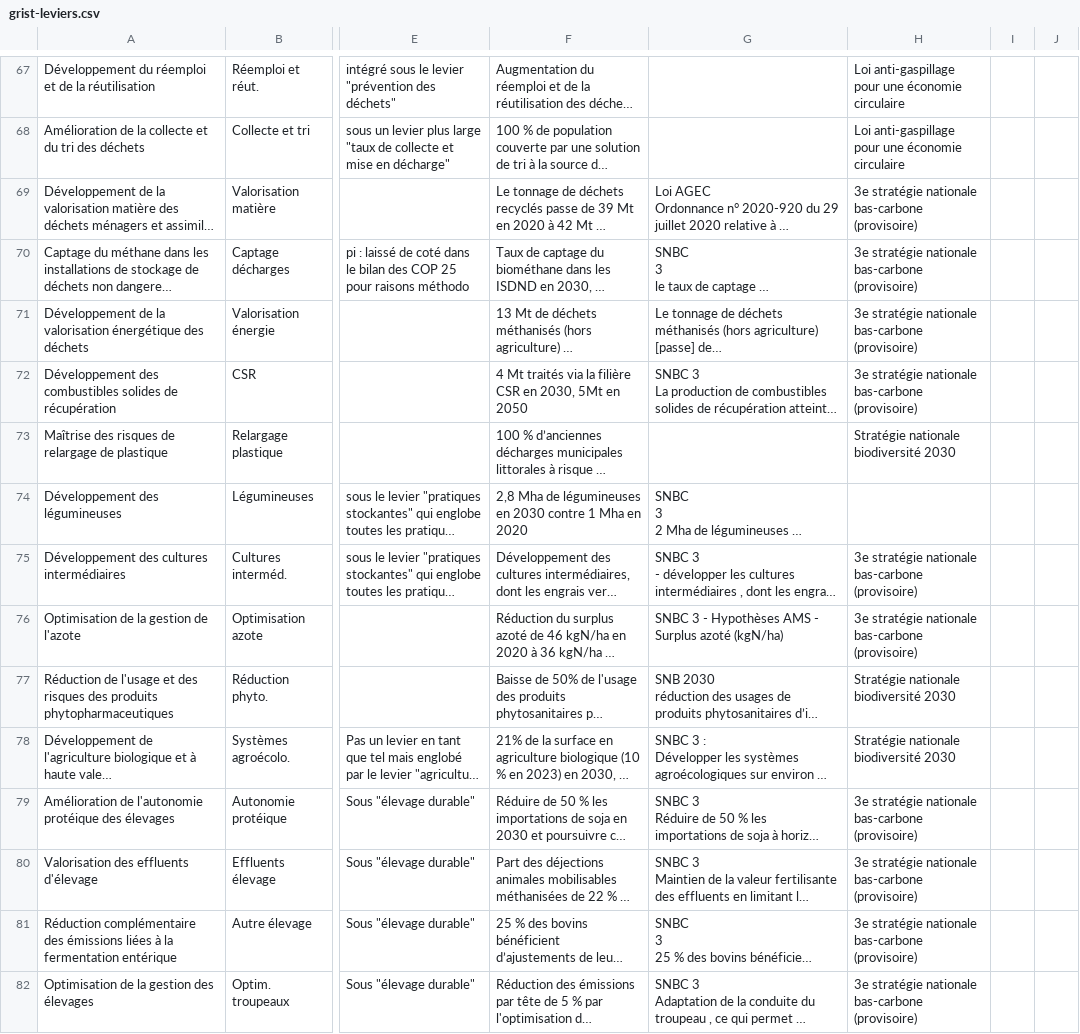
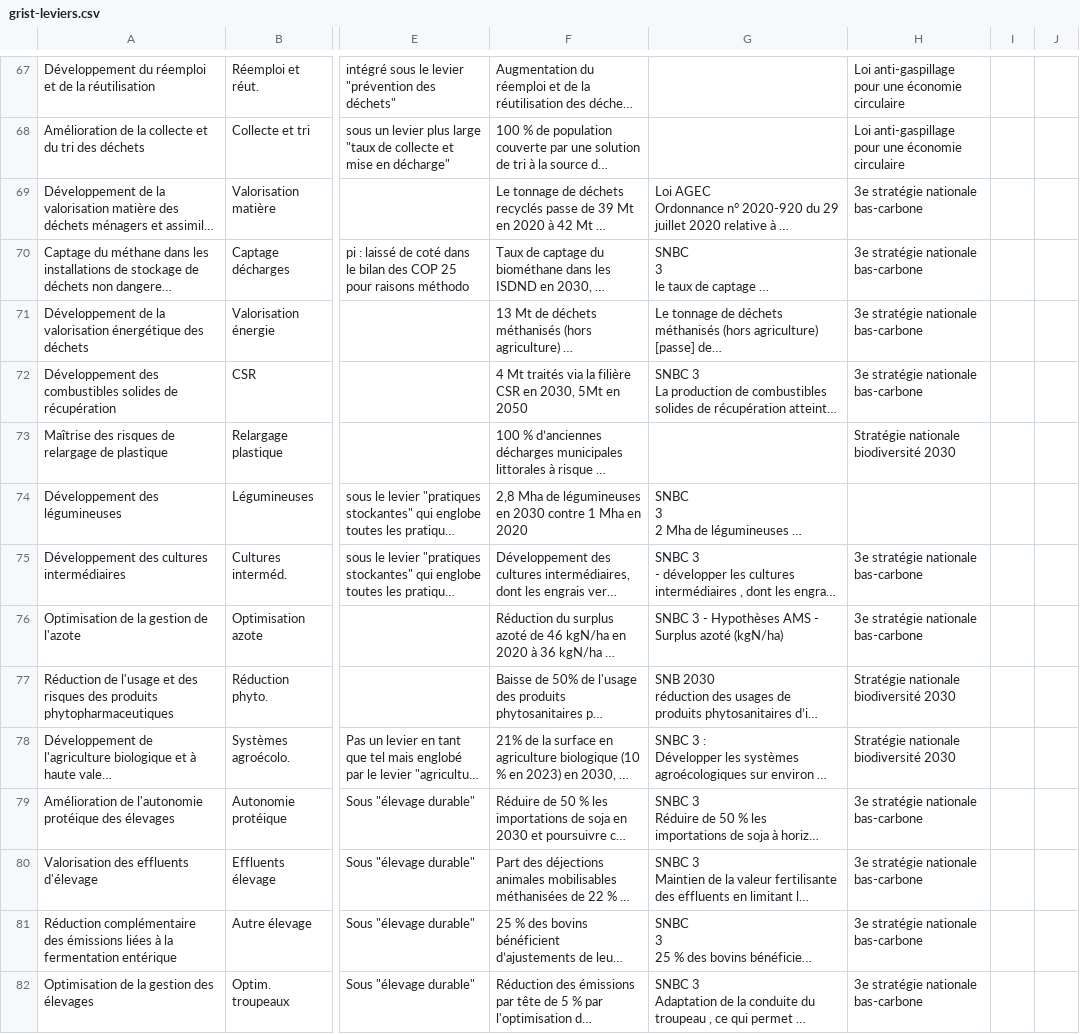
Before and after one commit to planification-ecologique/barometre, a CSV file: app/public/grist-backups/grist-leviers.csv, drawn as a sheet; only a part is shown, gaps mark what is left out; long unchanged cells end in …; the diff covers the shown part only; the diff names each change by its address in the sheet, - before the commit and + after, or states it on an @@ line.

```diff
--- a/app/public/grist-backups/grist-leviers.csv
+++ b/app/public/grist-backups/grist-leviers.csv
-H69:H72: 3e stratégie nationale bas-carbone (provisoire)
+H69:H72: 3e stratégie nationale bas-carbone
-H75:H76: 3e stratégie nationale bas-carbone (provisoire)
+H75:H76: 3e stratégie nationale bas-carbone
-H79:H82: 3e stratégie nationale bas-carbone (provisoire)
+H79:H82: 3e stratégie nationale bas-carbone
```
Also changed, not shown: 56 edited cells elsewhere in this file, 2 other files.
